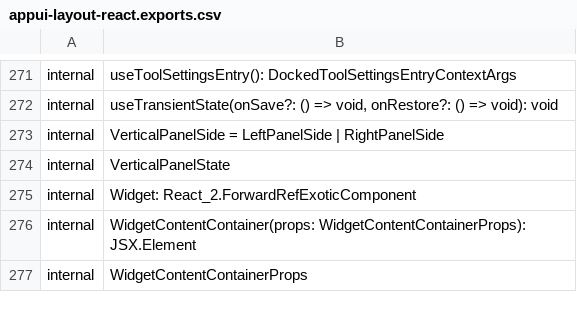
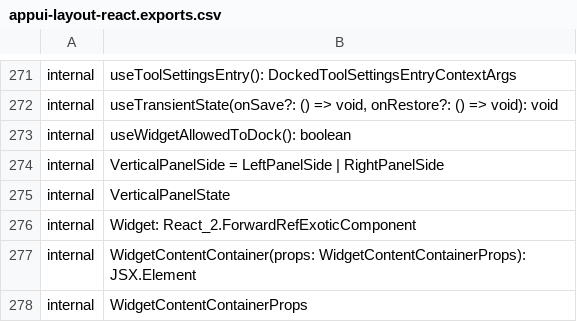
Before and after one commit to iTwin/appui, a CSV file: common/api/summary/appui-layout-react.exports.csv, drawn as a sheet; only a part is shown, gaps mark what is left out.

Commit message:
Tool Settings widget can now be set to no docking allowed (#479)
* No docking allowed widget now set to blank array instead of undefined

* Changelog and next version changes

* NoDocking Allowed Widget changes

* Cleanup logic

* extract-api changes

* extract api changes

* New rush change

* useWidgetCanDock test

* Lint fix

* CanFloat config is set to config instead of true when it is present and docking not allowed

* Improper canFloat logic

```diff
--- a/common/api/summary/appui-layout-react.exports.csv
+++ b/common/api/summary/appui-layout-react.exports.csv
@@ -272,2 +272,3 @@ internal;useToolSettingsEntry(): DockedToolSettingsEntryContextArgs
 internal;useTransientState(onSave?: () => void, onRestore?: () => void): void
+internal;useWidgetAllowedToDock(): boolean
 internal;VerticalPanelSide = LeftPanelSide | RightPanelSide
```
Also changed, not shown: 10 other files.
